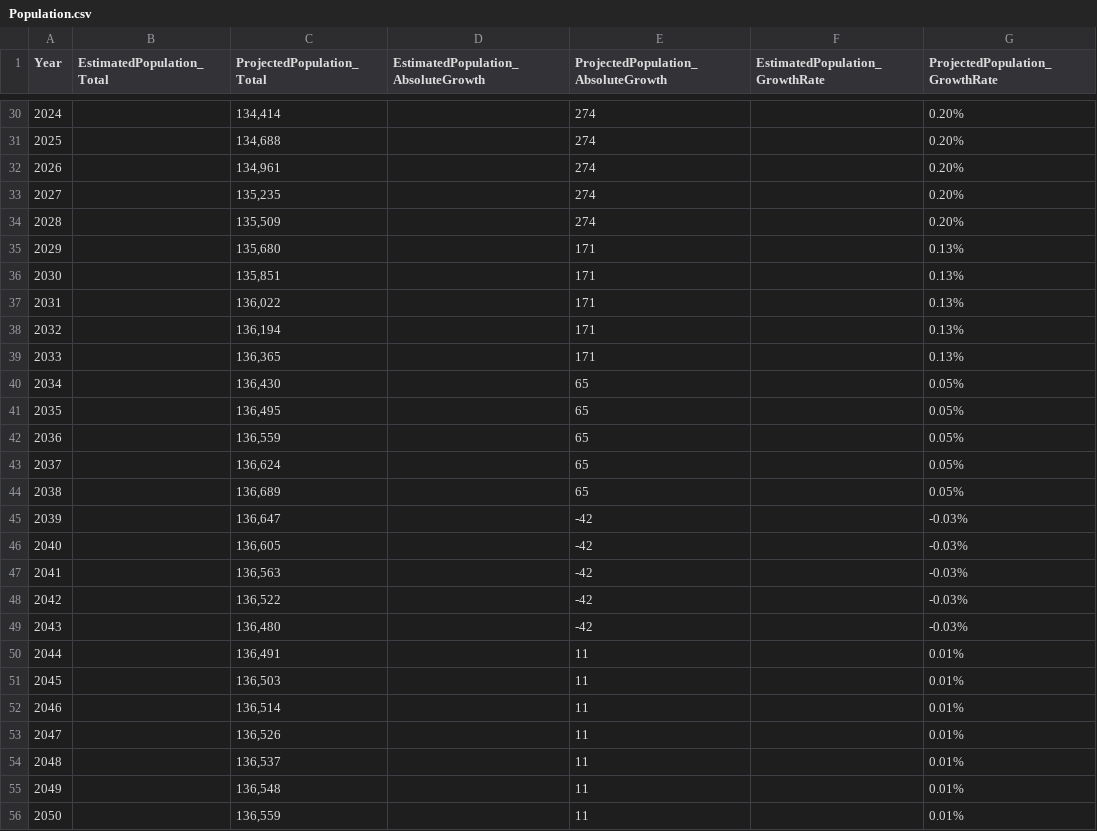
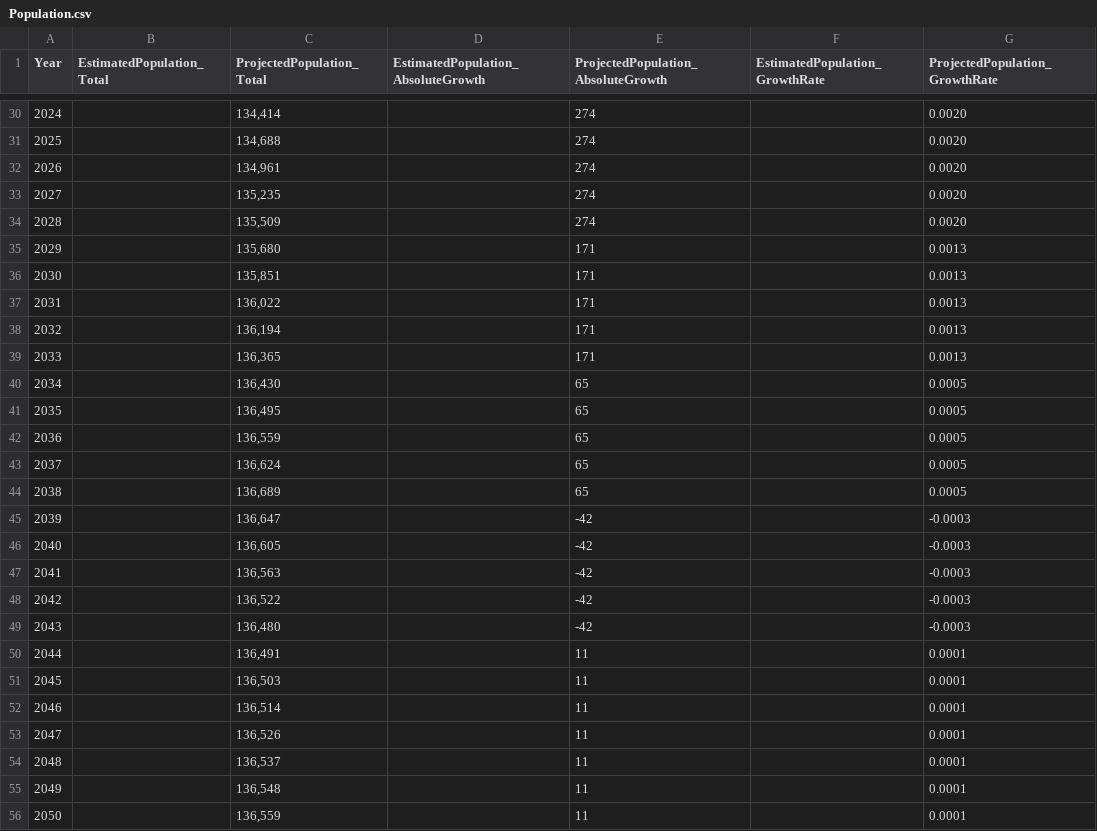
Before and after one commit to nathanstockerDCC/PlotlyGraphs, a CSV file: data/Population.csv, drawn as a sheet; only a part is shown, gaps mark what is left out; the diff covers the shown part only.

```diff
--- a/data/Population.csv
+++ b/data/Population.csv
@@ -30,27 +30,27 @@ Year,EstimatedPopulation_Total,ProjectedPopulation_Total,EstimatedPopulation_Abs
-2024,,"134,414",,274,,0.20%
-2025,,"134,688",,274,,0.20%
-2026,,"134,961",,274,,0.20%
-2027,,"135,235",,274,,0.20%
-2028,,"135,509",,274,,0.20%
-2029,,"135,680",,171,,0.13%
-2030,,"135,851",,171,,0.13%
-2031,,"136,022",,171,,0.13%
-2032,,"136,194",,171,,0.13%
-2033,,"136,365",,171,,0.13%
-2034,,"136,430",,65,,0.05%
-2035,,"136,495",,65,,0.05%
-2036,,"136,559",,65,,0.05%
-2037,,"136,624",,65,,0.05%
-2038,,"136,689",,65,,0.05%
-2039,,"136,647",,-42,,-0.03%
-2040,,"136,605",,-42,,-0.03%
-2041,,"136,563",,-42,,-0.03%
-2042,,"136,522",,-42,,-0.03%
-2043,,"136,480",,-42,,-0.03%
-2044,,"136,491",,11,,0.01%
-2045,,"136,503",,11,,0.01%
-2046,,"136,514",,11,,0.01%
-2047,,"136,526",,11,,0.01%
-2048,,"136,537",,11,,0.01%
-2049,,"136,548",,11,,0.01%
-2050,,"136,559",,11,,0.01%
+2024,,"134,414",,274,,0.0020
+2025,,"134,688",,274,,0.0020
+2026,,"134,961",,274,,0.0020
+2027,,"135,235",,274,,0.0020
+2028,,"135,509",,274,,0.0020
+2029,,"135,680",,171,,0.0013
+2030,,"135,851",,171,,0.0013
+2031,,"136,022",,171,,0.0013
+2032,,"136,194",,171,,0.0013
+2033,,"136,365",,171,,0.0013
+2034,,"136,430",,65,,0.0005
+2035,,"136,495",,65,,0.0005
+2036,,"136,559",,65,,0.0005
+2037,,"136,624",,65,,0.0005
+2038,,"136,689",,65,,0.0005
+2039,,"136,647",,-42,,-0.0003
+2040,,"136,605",,-42,,-0.0003
+2041,,"136,563",,-42,,-0.0003
+2042,,"136,522",,-42,,-0.0003
+2043,,"136,480",,-42,,-0.0003
+2044,,"136,491",,11,,0.0001
+2045,,"136,503",,11,,0.0001
+2046,,"136,514",,11,,0.0001
+2047,,"136,526",,11,,0.0001
+2048,,"136,537",,11,,0.0001
+2049,,"136,548",,11,,0.0001
+2050,,"136,559",,11,,0.0001
```
Also changed, not shown: 28 edited cells elsewhere in this file.
